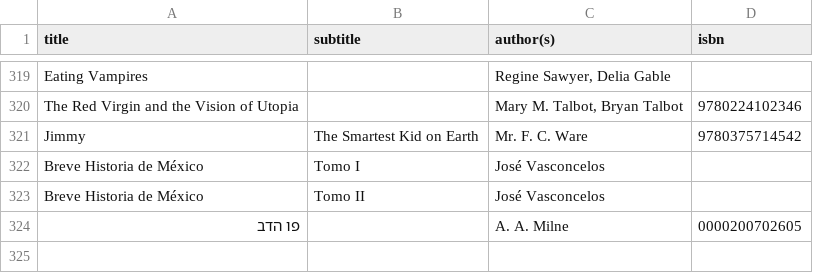
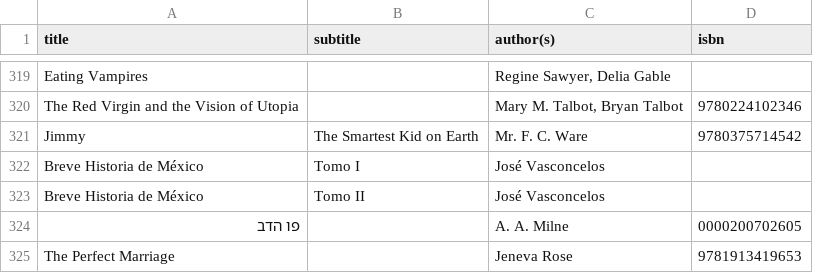
Before and after one commit to emgrasmeder/library, a TSV file: db.tsv, drawn as a sheet; only a part is shown, gaps mark what is left out.

Commit message:
Update db.tsv

```diff
--- a/db.tsv
+++ b/db.tsv
@@ -324 +324,2 @@ Breve Historia de México	Tomo II	José Vasconcelos
 פו הדב		A. A. Milne	0000200702605
+The Perfect Marriage		Jeneva Rose	9781913419653
```
